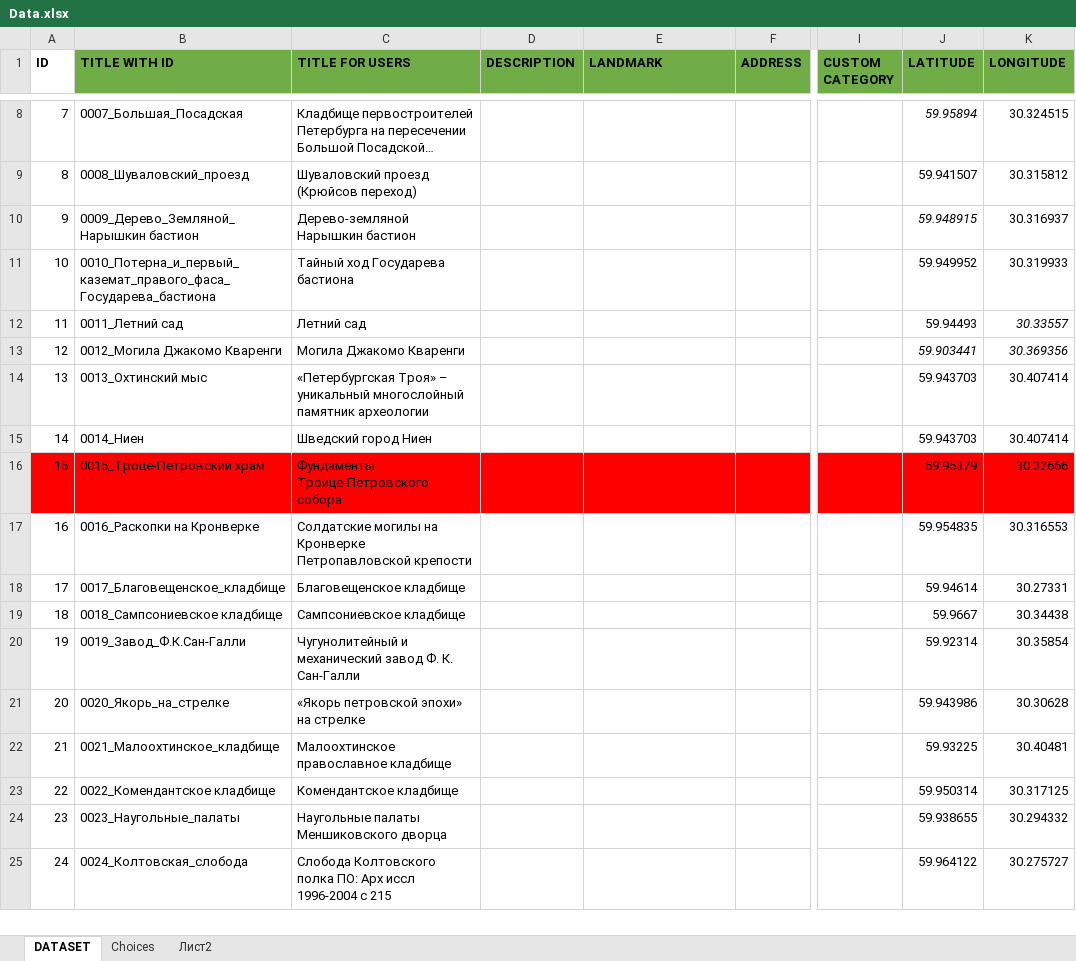
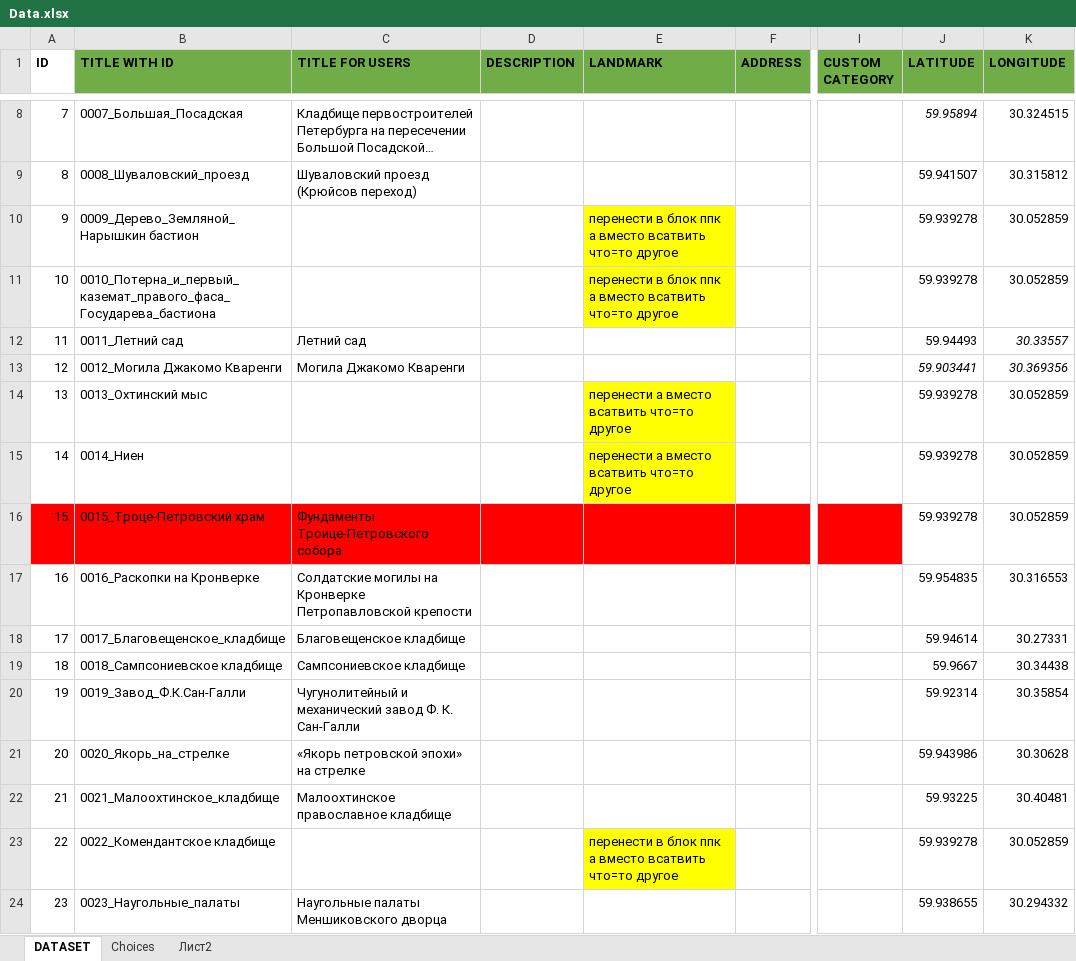
Before and after one commit to reisenbest/archeomap_backend, an Excel workbook: app/Data.xlsx, sheet DATASET, drawn as a sheet; only a part is shown, gaps mark what is left out; the shorter side is filled out with more unchanged rows; long unchanged cells end in …; values as stored, in another font and other column widths than the file's, no borders; the diff covers the shown part only; the diff names each change by its address in the sheet, - before the commit and + after, or states it on an @@ line.

```diff
--- a/app/Data.xlsx (sheet DATASET)
+++ b/app/Data.xlsx (sheet DATASET)
-C10 (TITLE FOR USERS): Дерево-земляной Нарышкин бастион
+C10 (TITLE FOR USERS): (empty)
-E10:E11 (LANDMARK): (empty)
+E10:E11 (LANDMARK): перенести в блок ппк а вместо всатвить что=то другое
-E10:E11 fill: none
+E10:E11 fill: #FFFF00
-J10 (LATITUDE): 59.948915
+J10 (LATITUDE): 59.939278
-J10 italic: on
+J10 italic: off
-K10 (LONGITUDE): 30.316937
+K10 (LONGITUDE): 30.052859
-C11 (TITLE FOR USERS): Тайный ход Государева бастиона
+C11 (TITLE FOR USERS): (empty)
-J11 (LATITUDE): 59.949952
+J11 (LATITUDE): 59.939278
-K11 (LONGITUDE): 30.319933
+K11 (LONGITUDE): 30.052859
-C14 (TITLE FOR USERS): «Петербургская Троя» – уникальный многослойный памятник археологии
+C14 (TITLE FOR USERS): (empty)
-E14:E15 (LANDMARK): (empty)
+E14:E15 (LANDMARK): перенести а вместо всатвить что=то другое
-E14:E15 fill: none
+E14:E15 fill: #FFFF00
-J14:J15 (LATITUDE): 59.943703
+J14:J15 (LATITUDE): 59.939278
-K14:K15 (LONGITUDE): 30.407414
+K14:K15 (LONGITUDE): 30.052859
-C15 (TITLE FOR USERS): Шведский город Ниен
+C15 (TITLE FOR USERS): (empty)
-J16 (LATITUDE): 59.95379
+J16 (LATITUDE): 59.939278
-J16:K16 fill: #FF0000
+J16:K16 fill: none
-K16 (LONGITUDE): 30.32666
+K16 (LONGITUDE): 30.052859
-C23 (TITLE FOR USERS): Комендантское кладбище
+C23 (TITLE FOR USERS): (empty)
-E23 (LANDMARK): (empty)
+E23 (LANDMARK): перенести в блок ппк а вместо всатвить что=то другое
-E23 fill: none
+E23 fill: #FFFF00
-J23 (LATITUDE): 59.950314
+J23 (LATITUDE): 59.939278
-K23 (LONGITUDE): 30.317125
+K23 (LONGITUDE): 30.052859
```
Also changed, not shown: other rows of this sheet, 33 other files.
